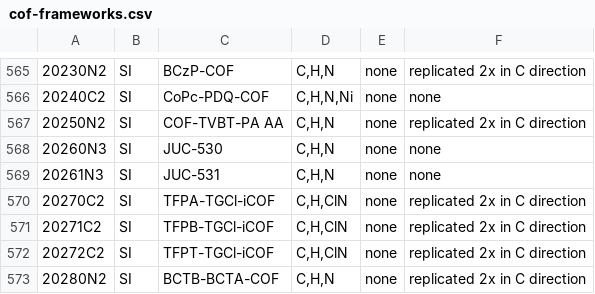
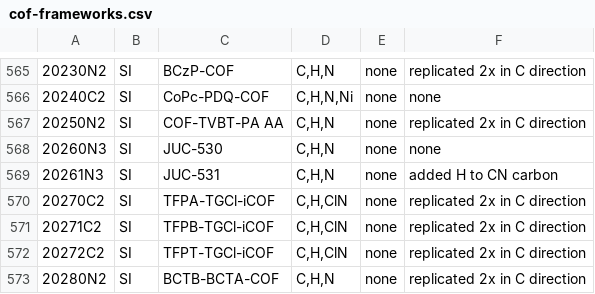
Before and after one commit to danieleongari/CURATED-COFs, a CSV file: cof-frameworks.csv, drawn as a sheet; only a part is shown, gaps mark what is left out; the diff names each change by its address in the sheet, - before the commit and + after, or states it on an @@ line.

```diff
--- a/cof-frameworks.csv
+++ b/cof-frameworks.csv
-F569: none
+F569: added H to CN carbon
```
Also changed, not shown: 1 other file.
